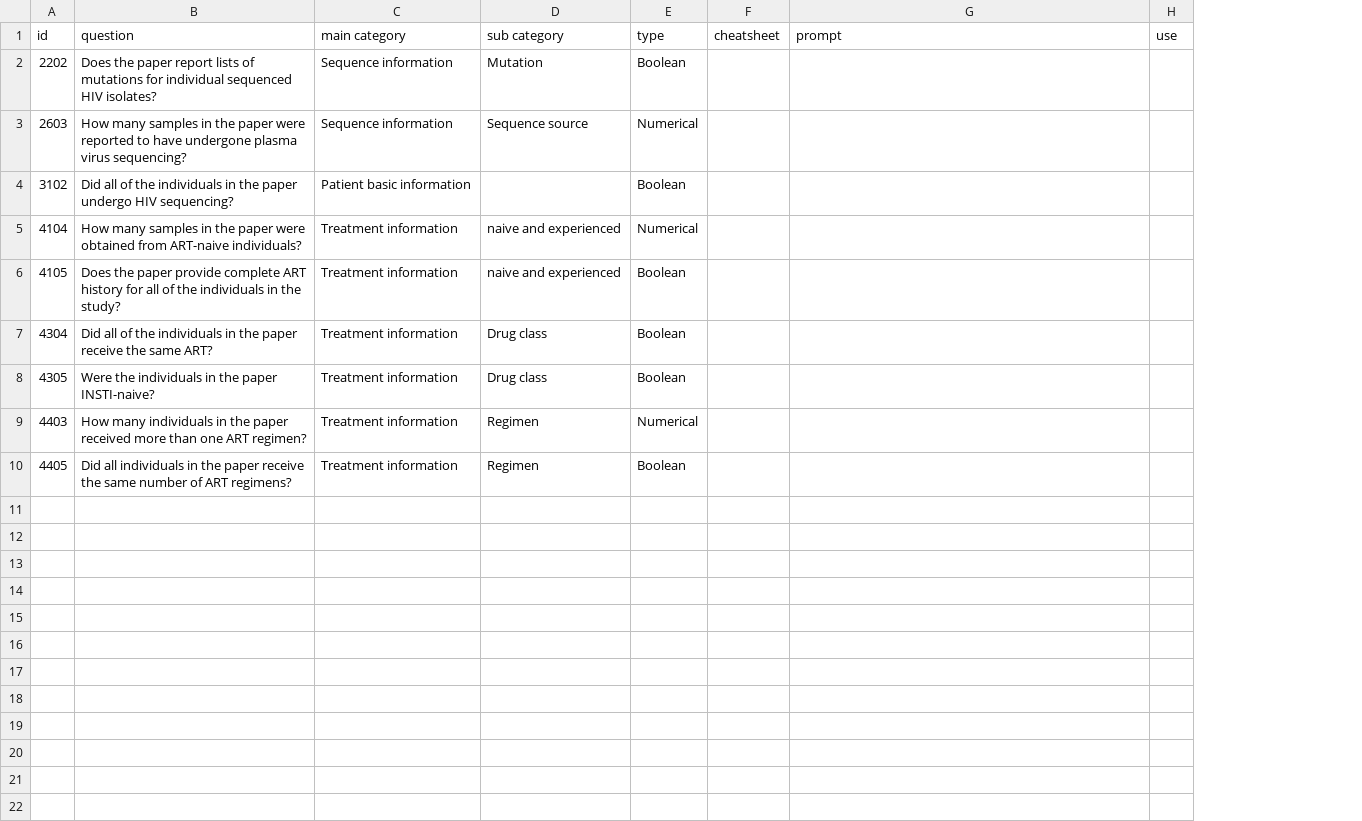
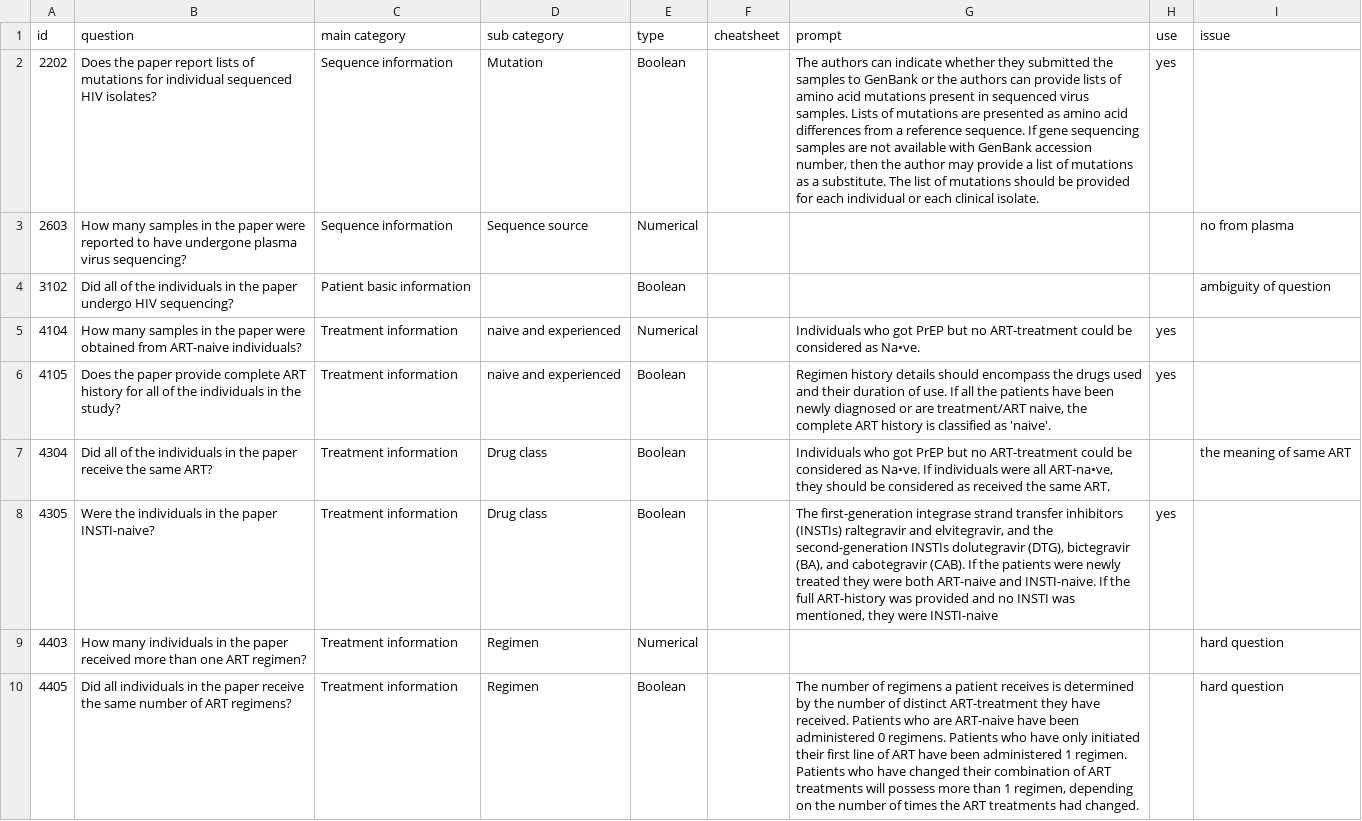
Before and after one commit to hivdb/chatpaper, a CSV file: questions/Set1_experiment.csv, drawn as a sheet; the diff names each change by its address in the sheet, - before the commit and + after, or states it on an @@ line.

Commit message:
update Set1_experiment, and extracted

```diff
--- a/questions/Set1_experiment.csv
+++ b/questions/Set1_experiment.csv
+column I (issue), rows 3-10: no from plasma | ambiguity of question |  |  | the meaning of same ART |  | hard question | hard question
-G2 (prompt): (empty)
+G2 (prompt): The authors can indicate whether they submitted the samples to GenBank or the authors can provide lists of amino acid mutations present in sequenced virus samples. Lists of mutations are presented as amino acid differences from a reference sequence. If gene sequencing samples are not available with GenBank accession number, then the author may provide a list of mutations as a substitute. The list of mutations should be provided for each individual or each clinical isolate.
-H2 (use): (empty)
+H2 (use): yes
-G5 (prompt): (empty)
+G5 (prompt): Individuals who got PrEP but no ART-treatment could be considered as Na•ve.
-H5:H6 (use): (empty)
+H5:H6 (use): yes
-G6 (prompt): (empty)
+G6 (prompt): Regimen history details should encompass the drugs used and their duration of use. If all the patients have been newly diagnosed or are treatment/ART naive, the complete ART history is classified as 'naive'.
-G7 (prompt): (empty)
+G7 (prompt): Individuals who got PrEP but no ART-treatment could be considered as Na•ve. If individuals were all ART-na•ve, they should be considered as received the same ART.
-G8 (prompt): (empty)
+G8 (prompt): The first-generation integrase strand transfer inhibitors (INSTIs) raltegravir and elvitegravir, and the second-generation INSTIs dolutegravir (DTG), bictegravir (BA), and cabotegravir (CAB). If the patients were newly treated they were both ART-naive and INSTI-naive. If the full ART-history was provided and no INSTI was mentioned, they were INSTI-naive
-H8 (use): (empty)
+H8 (use): yes
-G10 (prompt): (empty)
+G10 (prompt): The number of regimens a patient receives is determined by the number of distinct ART-treatment they have received. Patients who are ART-naive have been administered 0 regimens. Patients who have only initiated their first line of ART have been administered 1 regimen. Patients who have changed their combination of ART treatments will possess more than 1 regimen, depending on the number of times the ART treatments had changed.
```
Also changed, not shown: questions/Set1_extracted.csv.
